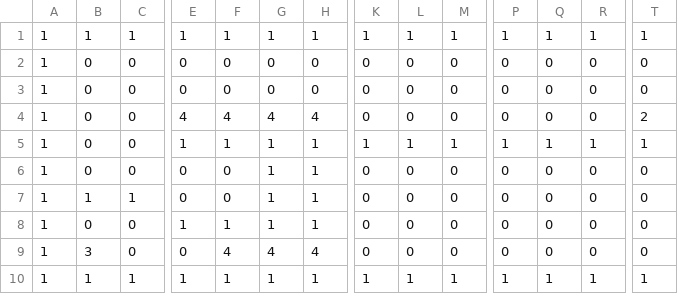
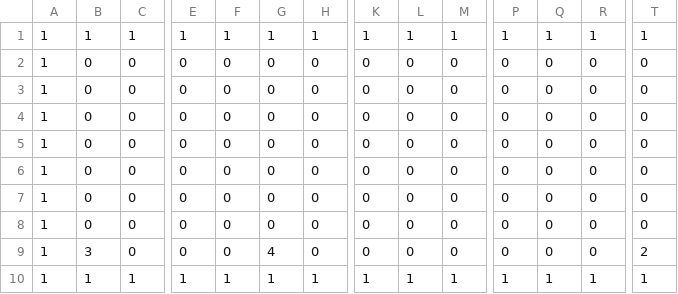
Before and after one commit to mw629/CG, a CSV file: resources/MapData/Stage0.csv, drawn as a sheet; only a part is shown, gaps mark what is left out; the diff names each change by its address in the sheet, - before the commit and + after, or states it on an @@ line.

```diff
--- a/resources/MapData/Stage0.csv
+++ b/resources/MapData/Stage0.csv
-E4: 4
+E4: 0
-F4: 4
+F4: 0
-G4: 4
+G4: 0
-H4: 4
+H4: 0
-T4: 2
+T4: 0
-E5: 1
+E5: 0
-F5: 1
+F5: 0
-G5:G8: 1
+G5:G8: 0
-H5:H8: 1
+H5:H8: 0
-K5: 1
+K5: 0
-L5: 1
+L5: 0
-M5: 1
+M5: 0
-P5: 1
+P5: 0
-Q5: 1
+Q5: 0
-R5: 1
+R5: 0
-T5: 1
+T5: 0
-B7: 1
+B7: 0
-C7: 1
+C7: 0
-E8: 1
+E8: 0
-F8: 1
+F8: 0
-F9: 4
+F9: 0
-H9: 4
+H9: 0
-T9: 0
+T9: 2
```
Also changed, not shown: 10 other files.
